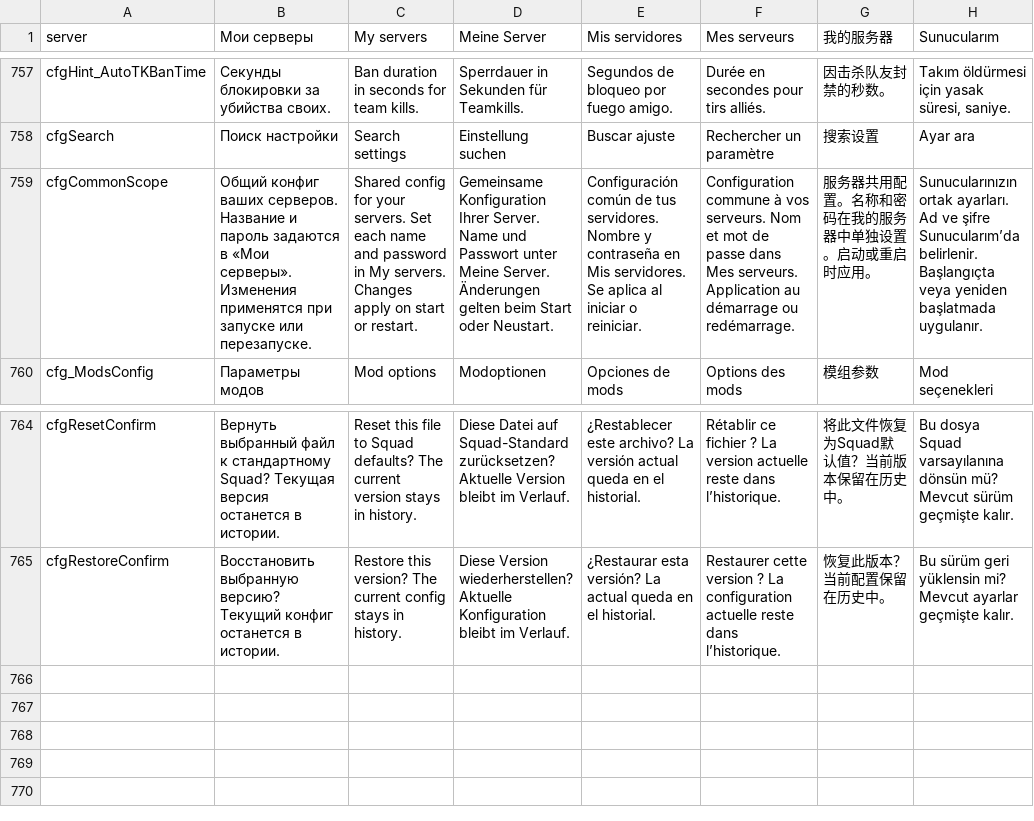
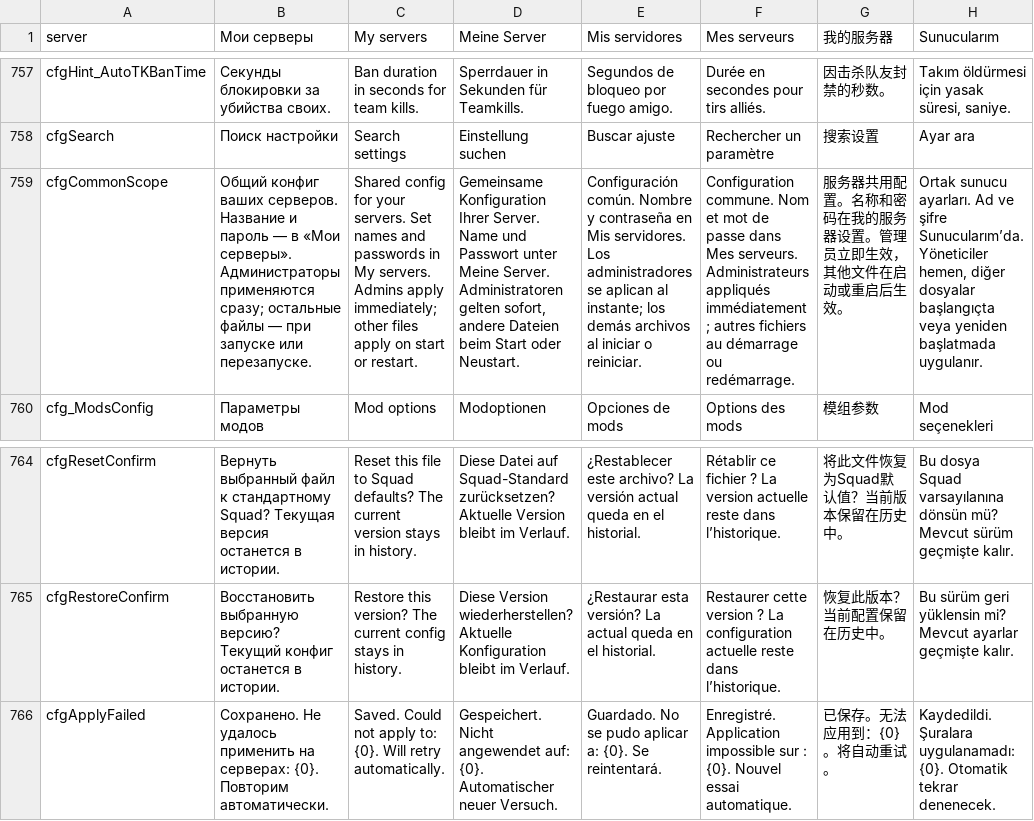
Before and after one commit to lACTEPUKCl/squad-host-manager, a TSV file: src/SquadHostManager.Desktop/Strings.tsv, drawn as a sheet; only a part is shown, gaps mark what is left out; the diff names each change by its address in the sheet, - before the commit and + after, or states it on an @@ line.

Commit message:
Release 0.1.7: apply admins to running servers

```diff
--- a/src/SquadHostManager.Desktop/Strings.tsv
+++ b/src/SquadHostManager.Desktop/Strings.tsv
-B759 (Мои серверы): …и пароль задаются в «Мои серверы». Изменения применятся при запуске…
+B759 (Мои серверы): …и пароль — в «Мои серверы». Администраторы применяются сразу; остальные файлы — при запуске…
-C759 (My servers): …servers. Set each name and password in My servers. Changes apply on…
+C759 (My servers): …servers. Set names and passwords in My servers. Admins apply immediately; other files apply on…
-D759 (Meine Server): …Meine Server. Änderungen gelten beim Start…
+D759 (Meine Server): …Meine Server. Administratoren gelten sofort, andere Dateien beim Start…
-E759 (Mis servidores): Configuración común de tus servidores. Nombre y contraseña en Mis servidores. Se aplica al iniciar…
+E759 (Mis servidores): Configuración común. Nombre y contraseña en Mis servidores. Los administradores se aplican al instante; los demás archivos al iniciar…
-F759 (Mes serveurs): Configuration commune à vos serveurs. Nom et mot de passe dans Mes serveurs. Application au démarrage…
+F759 (Mes serveurs): Configuration commune. Nom et mot de passe dans Mes serveurs. Administrateurs appliqués immédiatement ; autres fichiers au démarrage…
-G759 (我的服务器): 服务器共用配置。名称和密码在我的服务器中单独设置。启动或重启时应用。
+G759 (我的服务器): 服务器共用配置。名称和密码在我的服务器设置。管理员立即生效，其他文件在启动或重启后生效。
-H759 (Sunucularım): Sunucularınızın ortak ayarları. Ad ve şifre Sunucularım’da belirlenir. Başlangıçta veya yeniden…
+H759 (Sunucularım): Ortak sunucu ayarları. Ad ve şifre Sunucularım’da. Yöneticiler hemen, diğer dosyalar başlangıçta veya yeniden…
+row 766: cfgApplyFailed | Сохранено. Не удалось применить на серверах: {0}. Повторим автоматически. | Saved. Could not apply to: {0}. Will retry automatically. | Gespeichert. Nicht angewendet auf: {0}. Automatischer neuer Versuch. | Guardado. No se pudo aplicar a: {0}. Se reintentará. | Enregistré. Application impossible sur : {0}. Nouvel essai automatique. | 已保存。无法应用到：{0}。将自动重试。 | Kaydedildi. Şuralara uygulanamadı: {0}. Otomatik tekrar denenecek.
```
Also changed, not shown: 12 other files.
